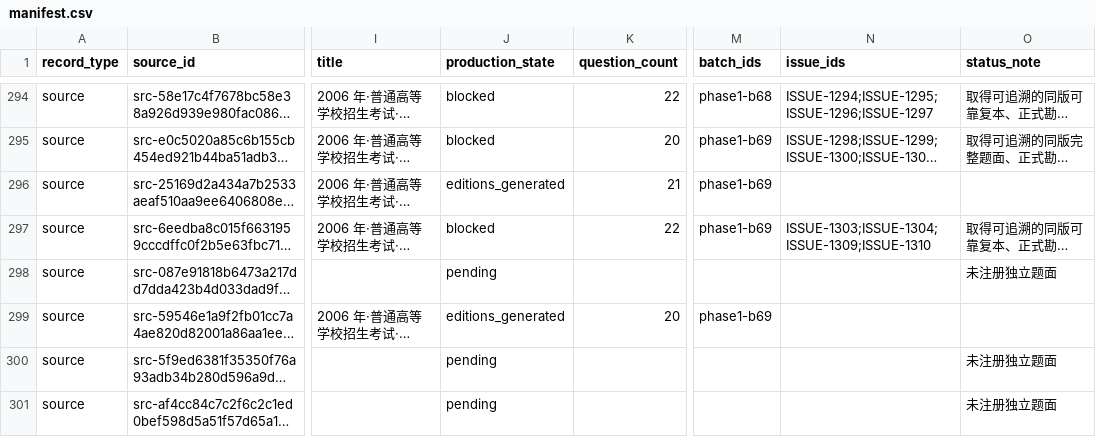
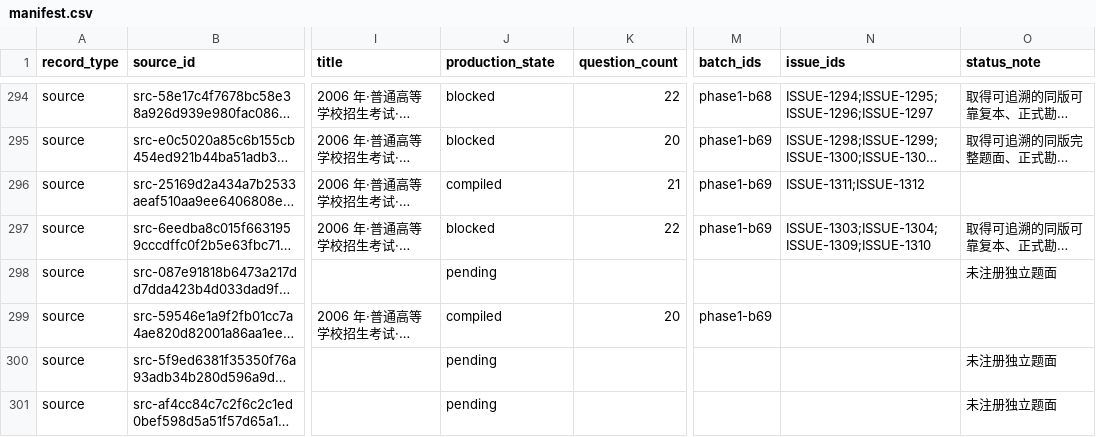
Before and after one commit to LightYourJourney/gaokao-math-latex, a CSV file: math-gaokao-latex/manifest.csv, drawn as a sheet; only a part is shown, gaps mark what is left out; long unchanged cells end in …; the diff names each change by its address in the sheet, - before the commit and + after, or states it on an @@ line.

Commit message:
docs(gaokao): record 2006 candidate formal builds

```diff
--- a/math-gaokao-latex/manifest.csv
+++ b/math-gaokao-latex/manifest.csv
-J296 (production_state): editions_generated
+J296 (production_state): compiled
-N296 (issue_ids): (empty)
+N296 (issue_ids): ISSUE-1311;ISSUE-1312
-J299 (production_state): editions_generated
+J299 (production_state): compiled
```
Also changed, not shown: 11 other files.
